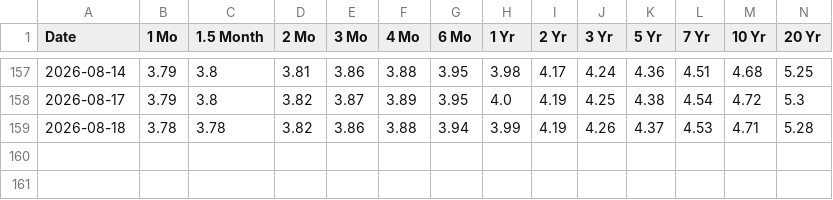
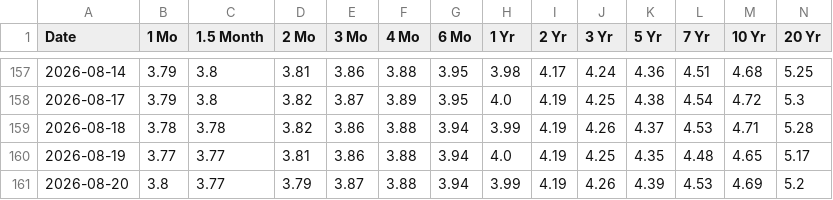
Before and after one commit to JiananZhao/html, a CSV file: daily-treasury-rates.csv, drawn as a sheet; only a part is shown, gaps mark what is left out; rows hold the shown columns only; the diff names each change by its address in the sheet, - before the commit and + after, or states it on an @@ line.

```diff
--- a/daily-treasury-rates.csv
+++ b/daily-treasury-rates.csv
+row 160: 2026-08-19 | 3.77 | 3.77 | 3.81 | 3.86 | 3.88 | 3.94 | 4.0 | 4.19 | 4.25 | 4.35 | 4.48 | 4.65 | 5.17
+row 161: 2026-08-20 | 3.8 | 3.77 | 3.79 | 3.87 | 3.88 | 3.94 | 3.99 | 4.19 | 4.26 | 4.39 | 4.53 | 4.69 | 5.2
```
Also changed, not shown: market_breadth.csv.
